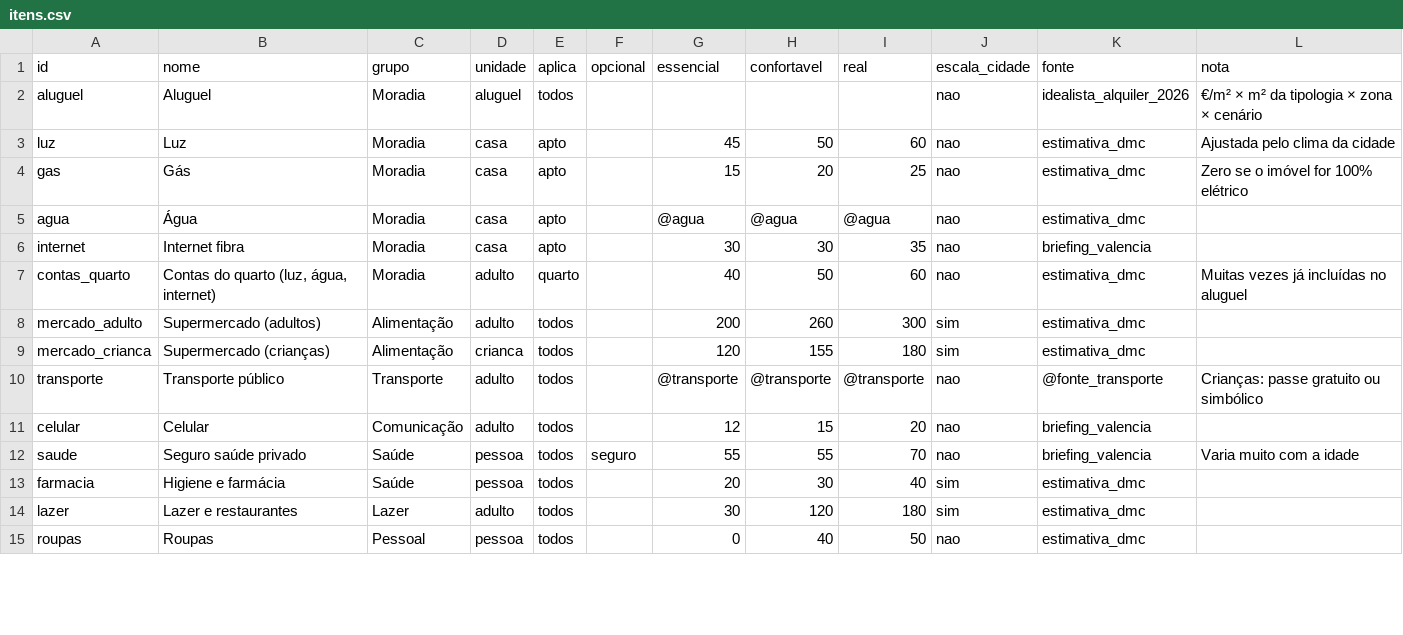
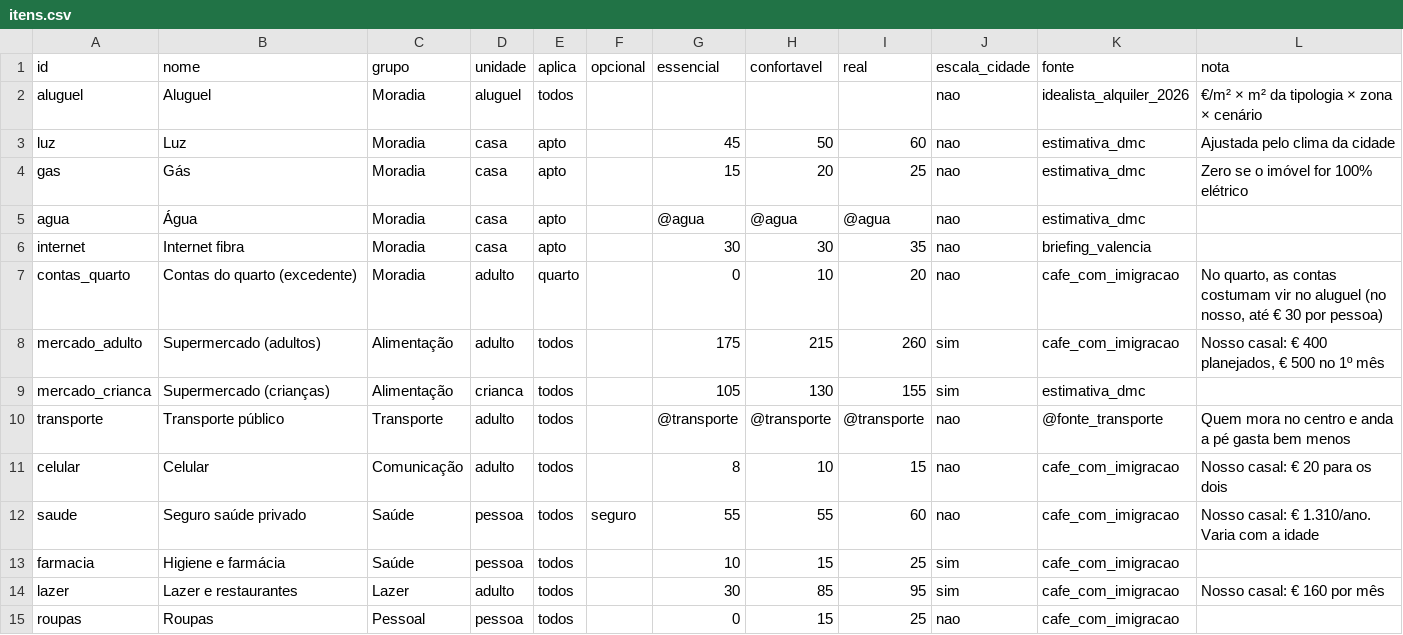
Before and after one commit to leozao95lc-jpg/TripRadar-AI, a CSV file: apps/calculadora-espanha/data/itens.csv, drawn as a sheet; only a part is shown; the diff covers the shown part only.

```diff
--- a/apps/calculadora-espanha/data/itens.csv
+++ b/apps/calculadora-espanha/data/itens.csv
@@ -6,10 +6,10 @@ agua;Água;Moradia;casa;apto;;@agua;@agua;@agua;nao;estimativa_dmc;
 internet;Internet fibra;Moradia;casa;apto;;30;30;35;nao;briefing_valencia;
-contas_quarto;Contas do quarto (luz, água, internet);Moradia;adulto;quarto;;40;50;60;nao;estimativa_dmc;Muitas vezes já incluídas no aluguel
-mercado_adulto;Supermercado (adultos);Alimentação;adulto;todos;;200;260;300;sim;estimativa_dmc;
-mercado_crianca;Supermercado (crianças);Alimentação;crianca;todos;;120;155;180;sim;estimativa_dmc;
-transporte;Transporte público;Transporte;adulto;todos;;@transporte;@transporte;@transporte;nao;@fonte_transporte;Crianças: passe gratuito ou simbólico
-celular;Celular;Comunicação;adulto;todos;;12;15;20;nao;briefing_valencia;
-saude;Seguro saúde privado;Saúde;pessoa;todos;seguro;55;55;70;nao;briefing_valencia;Varia muito com a idade
-farmacia;Higiene e farmácia;Saúde;pessoa;todos;;20;30;40;sim;estimativa_dmc;
-lazer;Lazer e restaurantes;Lazer;adulto;todos;;30;120;180;sim;estimativa_dmc;
-roupas;Roupas;Pessoal;pessoa;todos;;0;40;50;nao;estimativa_dmc;
+contas_quarto;Contas do quarto (excedente);Moradia;adulto;quarto;;0;10;20;nao;cafe_com_imigracao;No quarto, as contas costumam vir no aluguel (no nosso, até € 30 por pessoa)
+mercado_adulto;Supermercado (adultos);Alimentação;adulto;todos;;175;215;260;sim;cafe_com_imigracao;Nosso casal: € 400 planejados, € 500 no 1º mês
+mercado_crianca;Supermercado (crianças);Alimentação;crianca;todos;;105;130;155;sim;estimativa_dmc;
+transporte;Transporte público;Transporte;adulto;todos;;@transporte;@transporte;@transporte;nao;@fonte_transporte;Quem mora no centro e anda a pé gasta bem menos
+celular;Celular;Comunicação;adulto;todos;;8;10;15;nao;cafe_com_imigracao;Nosso casal: € 20 para os dois
+saude;Seguro saúde privado;Saúde;pessoa;todos;seguro;55;55;60;nao;cafe_com_imigracao;Nosso casal: € 1.310/ano. Varia com a idade
+farmacia;Higiene e farmácia;Saúde;pessoa;todos;;10;15;25;sim;cafe_com_imigracao;
+lazer;Lazer e restaurantes;Lazer;adulto;todos;;30;85;95;sim;cafe_com_imigracao;Nosso casal: € 160 por mês
+roupas;Roupas;Pessoal;pessoa;todos;;0;15;25;nao;cafe_com_imigracao;
```
Also changed, not shown: 10 edited cells elsewhere in this file, apps/calculadora-espanha/data/fontes.csv, 5 other files.
